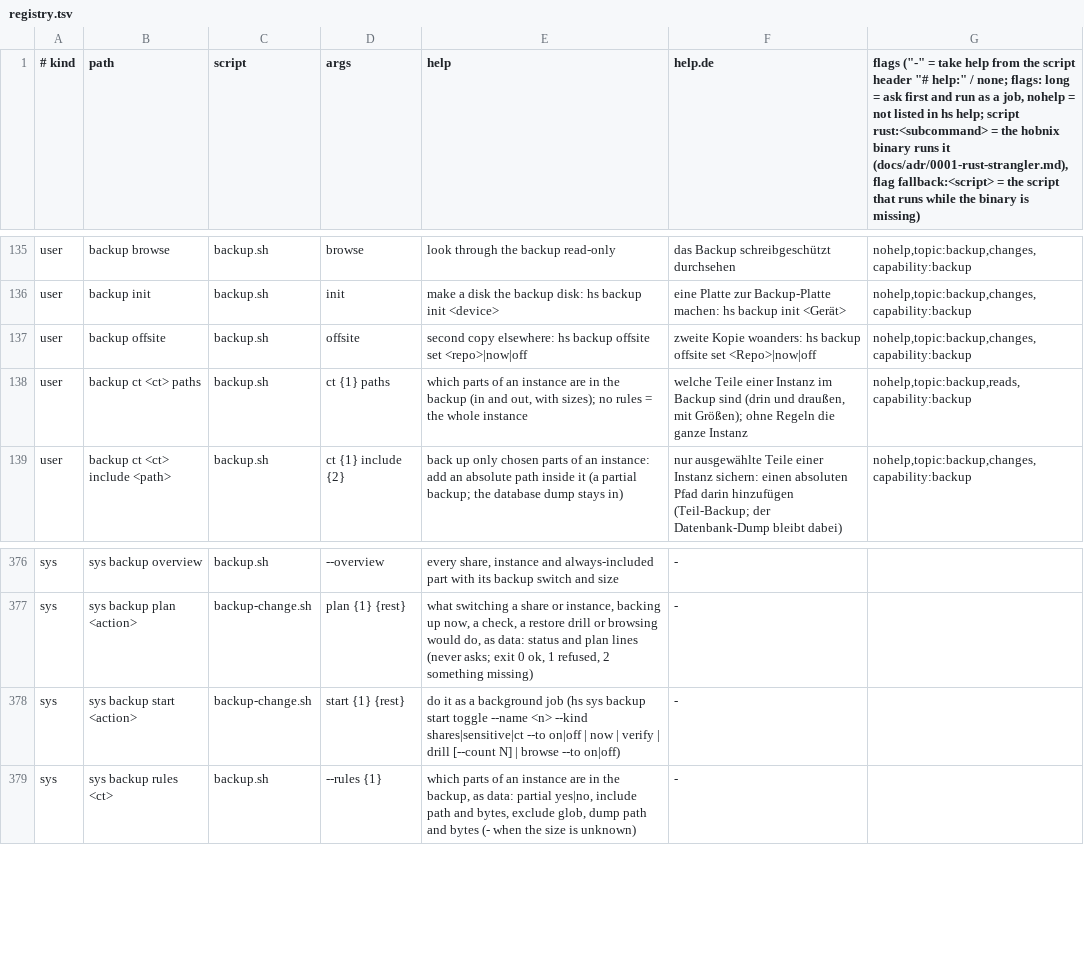
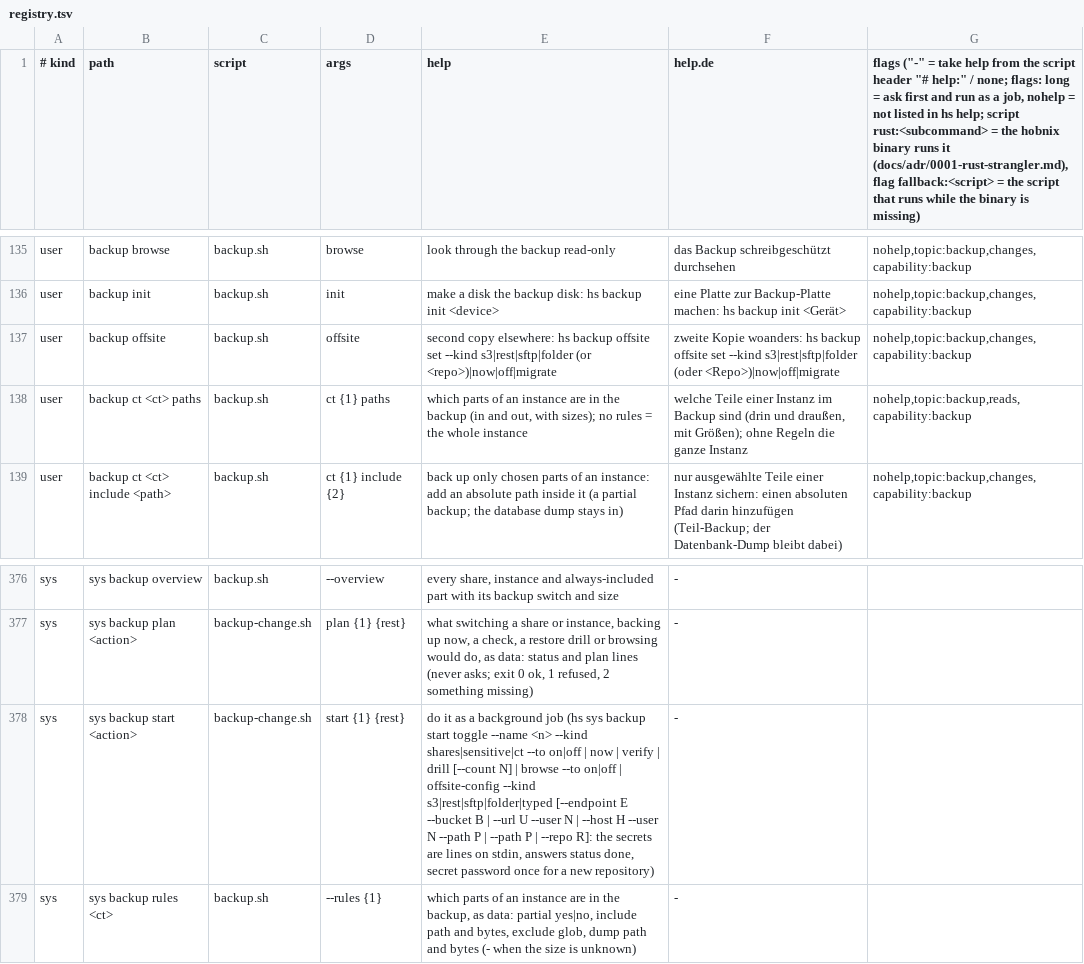
Before and after one commit to hobnix/core, a TSV file: scripts/lib/registry.tsv, drawn as a sheet; only a part is shown, gaps mark what is left out.

Commit message:
feat(backup): guided off-site targets, secrets in files, own password, retention (step 13)
Off-site by kind (s3, rest, sftp, folder, typed) in the dialog and hs backup offsite set --kind;
address in backup-offsite.repo (--repository-file), S3 keys in a credentials file, REST password
in the address, all through secret_prepare, 0600, secrets on stdin or ask_secret. Old env file is
parsed as KEY=VALUE, never sourced. A new repository gets its own password, shown once. Forget with
7/4/6 and a Sunday prune for non-REST targets. hs backup list|find|restore|drill --repo offsite.

```diff
--- a/scripts/lib/registry.tsv
+++ b/scripts/lib/registry.tsv
@@ -136,3 +136,3 @@ user	backup browse	backup.sh	browse	look through the backup read-only	das Backup
 user	backup init	backup.sh	init	make a disk the backup disk: hs backup init <device>	eine Platte zur Backup-Platte machen: hs backup init <Gerät>	nohelp,topic:backup,changes,capability:backup
-user	backup offsite	backup.sh	offsite	second copy elsewhere: hs backup offsite set <repo>|now|off	zweite Kopie woanders: hs backup offsite set <Repo>|now|off	nohelp,topic:backup,changes,capability:backup
+user	backup offsite	backup.sh	offsite	second copy elsewhere: hs backup offsite set --kind s3|rest|sftp|folder (or <repo>)|now|off|migrate	zweite Kopie woanders: hs backup offsite set --kind s3|rest|sftp|folder (oder <Repo>)|now|off|migrate	nohelp,topic:backup,changes,capability:backup
 user	backup ct <ct> paths	backup.sh	ct {1} paths	which parts of an instance are in the backup (in and out, with sizes); no rules = the whole instance	welche Teile einer Instanz im Backup sind (drin und draußen, mit Größen); ohne Regeln die ganze Instanz	nohelp,topic:backup,reads,capability:backup
@@ -377,3 +377,3 @@ sys	sys backup overview	backup.sh	--overview	every share, instance and always-in
 sys	sys backup plan <action>	backup-change.sh	plan {1} {rest}	what switching a share or instance, backing up now, a check, a restore drill or browsing would do, as data: status and plan lines (never asks; exit 0 ok, 1 refused, 2 something missing)	-
-sys	sys backup start <action>	backup-change.sh	start {1} {rest}	do it as a background job (hs sys backup start toggle --name <n> --kind shares|sensitive|ct --to on|off | now | verify | drill [--count N] | browse --to on|off)	-
+sys	sys backup start <action>	backup-change.sh	start {1} {rest}	do it as a background job (hs sys backup start toggle --name <n> --kind shares|sensitive|ct --to on|off | now | verify | drill [--count N] | browse --to on|off | offsite-config --kind s3|rest|sftp|folder|typed [--endpoint E --bucket B | --url U --user N | --host H --user N --path P | --path P | --repo R]: the secrets are lines on stdin, answers status done, secret password once for a new repository)	-
 sys	sys backup rules <ct>	backup.sh	--rules {1}	which parts of an instance are in the backup, as data: partial yes|no, include path and bytes, exclude glob, dump path and bytes (- when the size is unknown)	-
```
Also changed, not shown: 14 other files.
